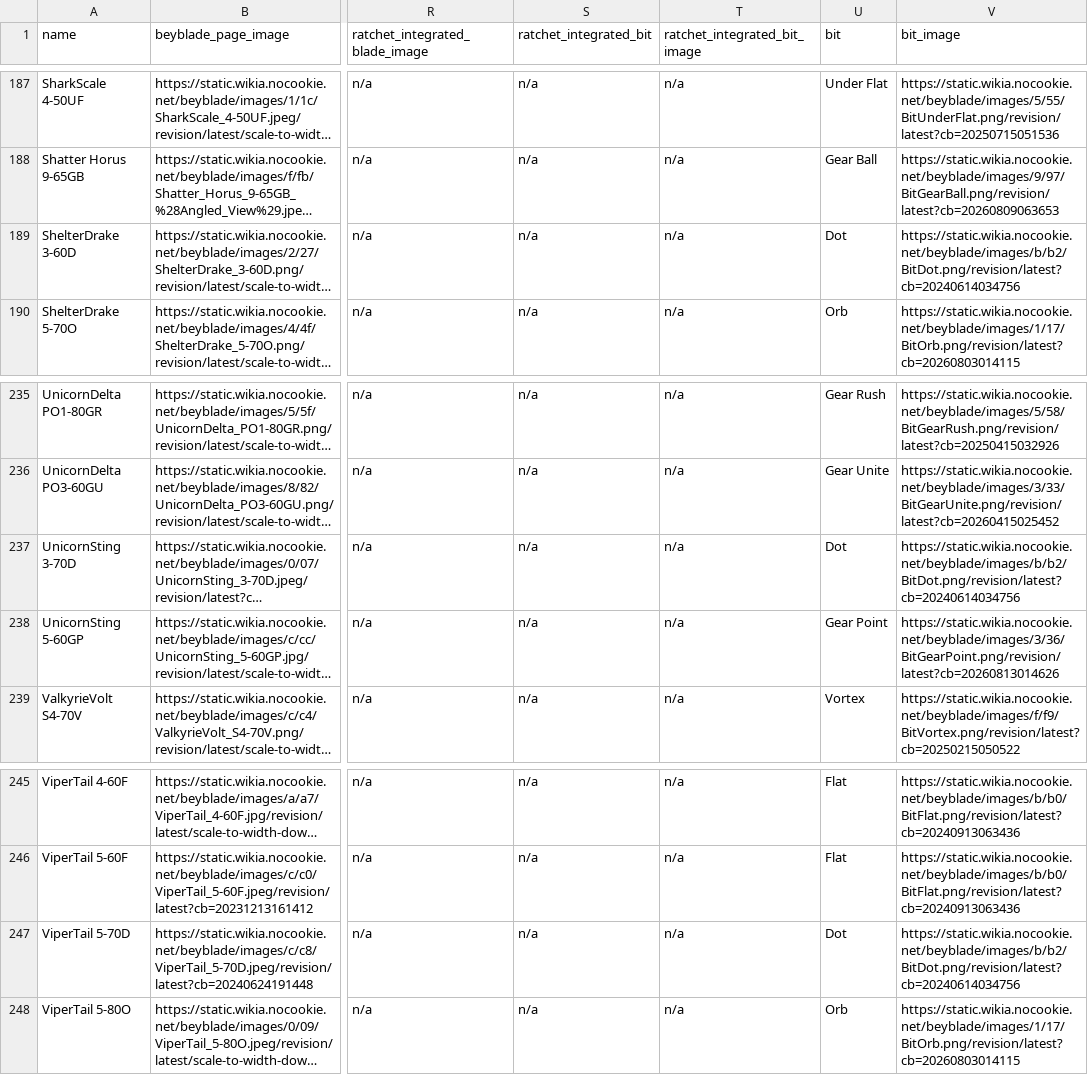
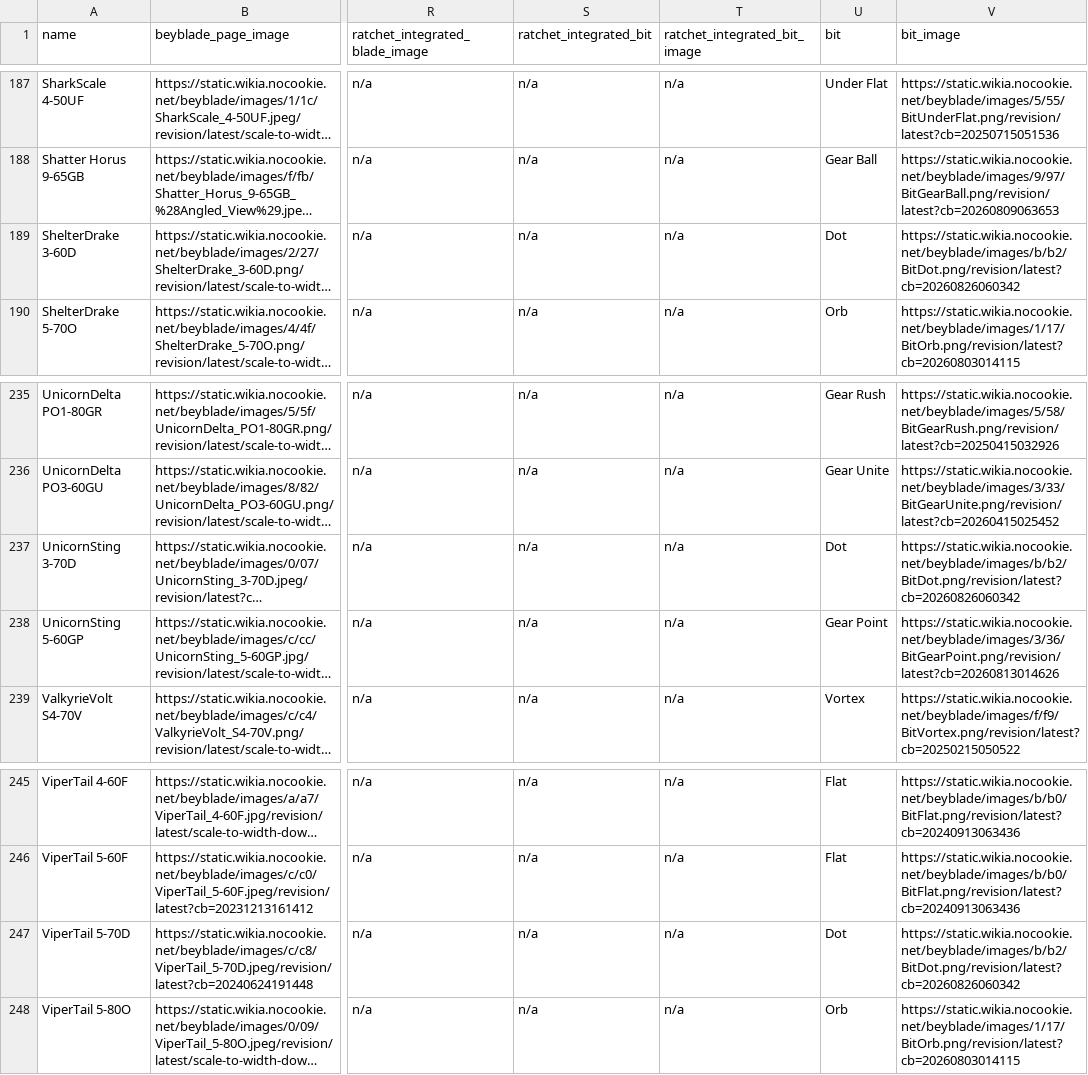
Before and after one commit to OneDime/Software-Beyblade, a CSV file: beyblade_x.csv, drawn as a sheet; only a part is shown, gaps mark what is left out; long unchanged cells end in …; the diff covers the shown part only; the diff names each change by its address in the sheet, - before the commit and + after, or states it on an @@ line.

```diff
--- a/beyblade_x.csv
+++ b/beyblade_x.csv
-V189 (bit_image): https://static.wikia.nocookie.net/beyblade/images/b/b2/BitDot.png/revision/latest?cb=20240614034756
+V189 (bit_image): https://static.wikia.nocookie.net/beyblade/images/b/b2/BitDot.png/revision/latest?cb=20260826060342
-V237 (bit_image): https://static.wikia.nocookie.net/beyblade/images/b/b2/BitDot.png/revision/latest?cb=20240614034756
+V237 (bit_image): https://static.wikia.nocookie.net/beyblade/images/b/b2/BitDot.png/revision/latest?cb=20260826060342
-V247 (bit_image): https://static.wikia.nocookie.net/beyblade/images/b/b2/BitDot.png/revision/latest?cb=20240614034756
+V247 (bit_image): https://static.wikia.nocookie.net/beyblade/images/b/b2/BitDot.png/revision/latest?cb=20260826060342
```
Also changed, not shown: 9 edited cells elsewhere in this file, 2 other files.
